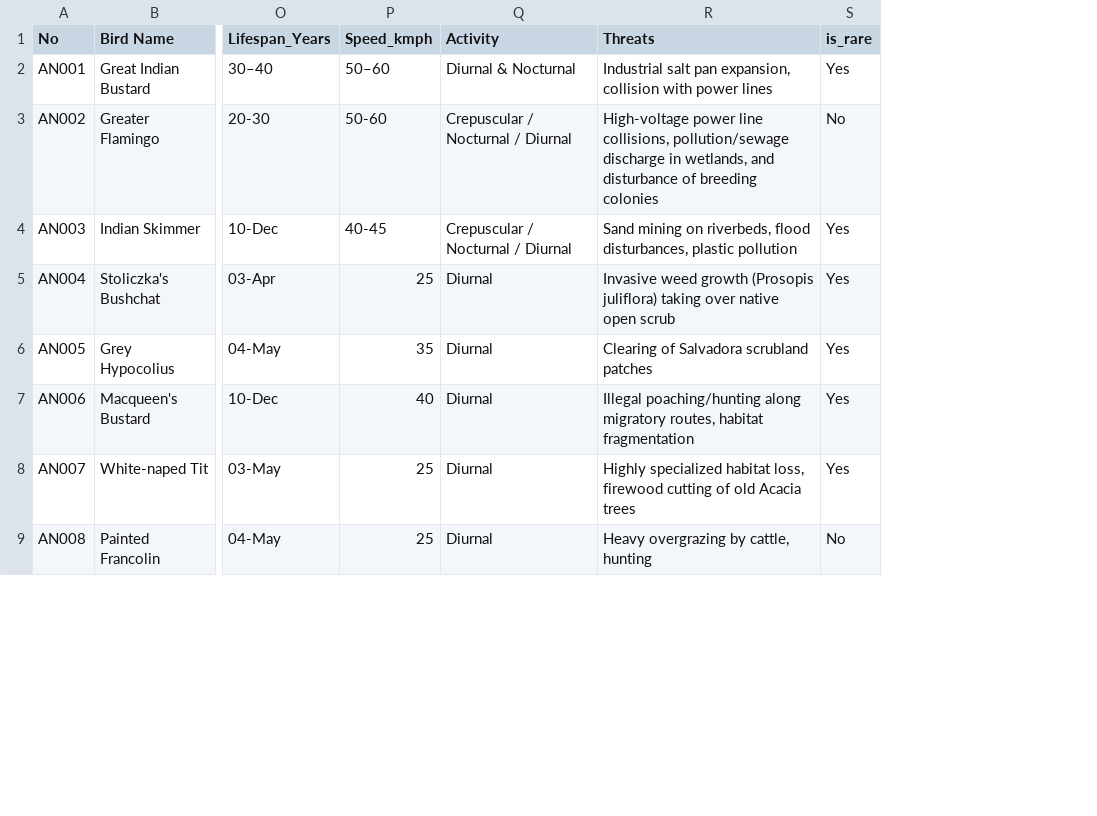
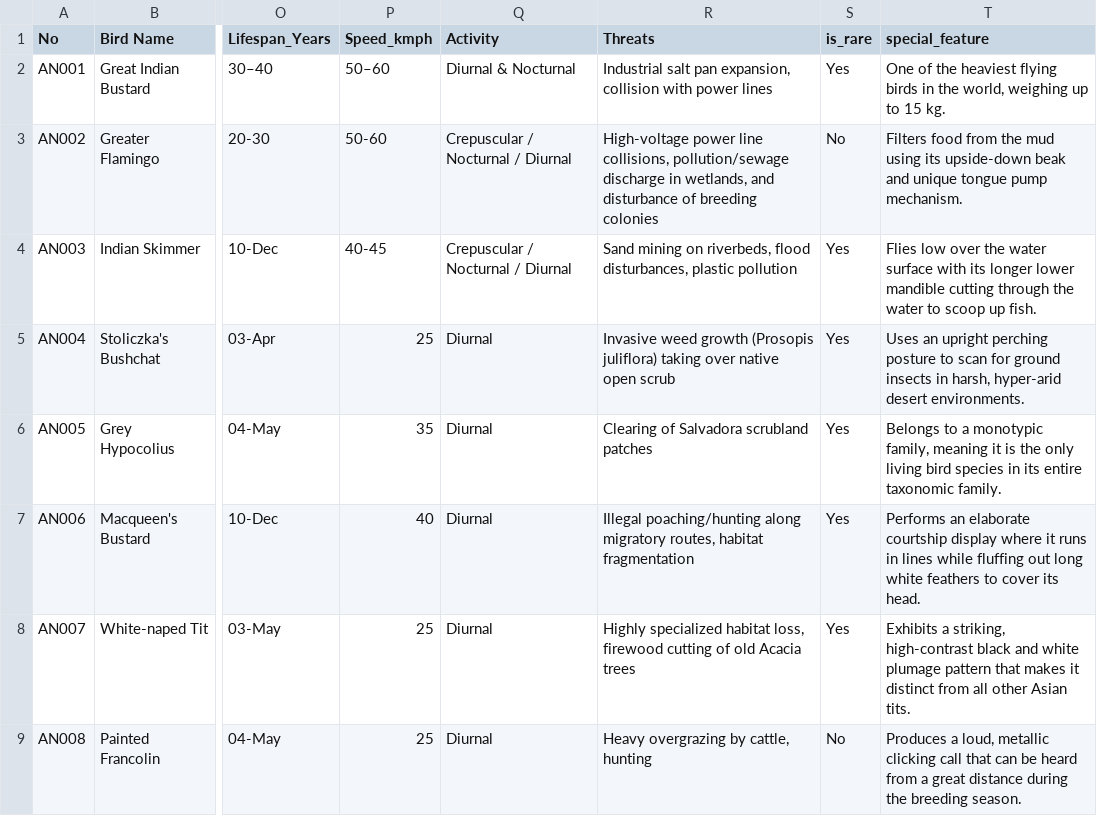
Before and after one commit to thakkarpankti1312-netizen/BirdEye_Gujarat, a CSV file: dataset/birds_info.csv, drawn as a sheet; only a part is shown, gaps mark what is left out; the diff names each change by its address in the sheet, - before the commit and + after, or states it on an @@ line.

```diff
--- a/dataset/birds_info.csv
+++ b/dataset/birds_info.csv
+column T (special_feature), rows 2-9: One of the heaviest flying birds in the world, weighing up to 15 kg. | Filters food from the mud using its upside-down beak and unique tongue pump mechanism. | Flies low over the water surface with its longer lower mandible cutting through the water to scoop up fish. | Uses an upright perching posture to scan for ground insects in harsh, hyper-arid desert environments. | Belongs to a monotypic family, meaning it is the only living bird species in its entire taxonomic family. | Performs an elaborate courtship display where it runs in lines while fluffing out long white feathers to cover its head. | Exhibits a striking, high-contrast black and white plumage pattern that makes it distinct from all other Asian tits. | Produces a loud, metallic clicking call that can be heard from a great distance during the breeding season.
```
Also changed, not shown: 1 other file.
